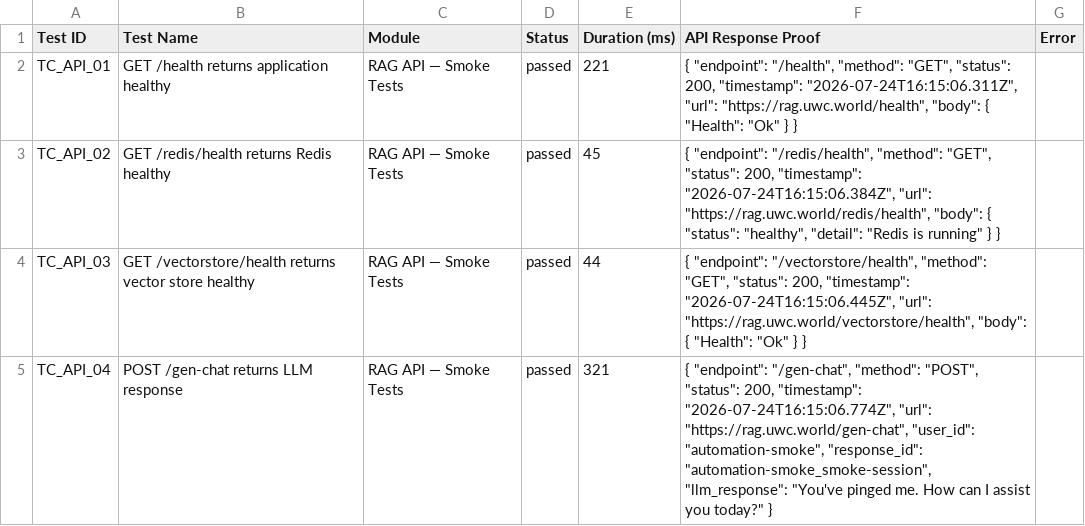
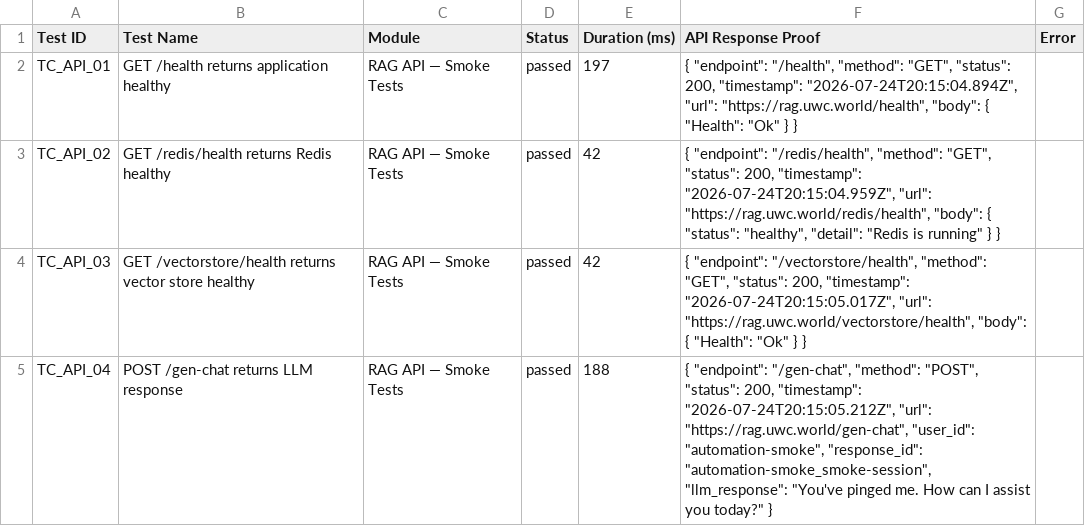
Before and after one commit to Shunyalabsai/asksam-automation, a CSV file: docs/exports/current-run.csv, drawn as a sheet; only a part is shown; the diff covers the shown part only.

```diff
--- a/docs/exports/current-run.csv
+++ b/docs/exports/current-run.csv
@@ -1,5 +1,5 @@
 Test ID,Test Name,Module,Status,Duration (ms),API Response Proof,Error
-"TC_API_01","GET /health returns application healthy","RAG API — Smoke Tests","passed",221,"{   ""endpoint"": ""/health"",   ""method"": ""GET"",   ""status"": 200,   ""timestamp"": ""2026-07-24T16:15:06.311Z"",   ""url"": ""https://rag.uwc.world/health"",   ""body"": {     ""Health"": ""Ok""   } }",""
-"TC_API_02","GET /redis/health returns Redis healthy","RAG API — Smoke Tests","passed",45,"{   ""endpoint"": ""/redis/health"",   ""method"": ""GET"",   ""status"": 200,   ""timestamp"": ""2026-07-24T16:15:06.384Z"",   ""url"": ""https://rag.uwc.world/redis/health"",   ""body"": {     ""status"": ""healthy"",     ""detail"": ""Redis is running""   } }",""
-"TC_API_03","GET /vectorstore/health returns vector store healthy","RAG API — Smoke Tests","passed",44,"{   ""endpoint"": ""/vectorstore/health"",   ""method"": ""GET"",   ""status"": 200,   ""timestamp"": ""2026-07-24T16:15:06.445Z"",   ""url"": ""https://rag.uwc.world/vectorstore/health"",   ""body"": {     ""Health"": ""Ok""   } }",""
-"TC_API_04","POST /gen-chat returns LLM response","RAG API — Smoke Tests","passed",321,"{   ""endpoint"": ""/gen-chat"",   ""method"": ""POST"",   ""status"": 200,   ""timestamp"": ""2026-07-24T16:15:06.774Z"",   ""url"": ""https://rag.uwc.world/gen-chat"",   ""user_id"": ""automation-smoke"",   ""response_id"": ""automation-smoke_smoke-session"",   ""llm_response"": ""You've pinged me. How can I assist you today?"" }",""
+"TC_API_01","GET /health returns application healthy","RAG API — Smoke Tests","passed",197,"{   ""endpoint"": ""/health"",   ""method"": ""GET"",   ""status"": 200,   ""timestamp"": ""2026-07-24T20:15:04.894Z"",   ""url"": ""https://rag.uwc.world/health"",   ""body"": {     ""Health"": ""Ok""   } }",""
+"TC_API_02","GET /redis/health returns Redis healthy","RAG API — Smoke Tests","passed",42,"{   ""endpoint"": ""/redis/health"",   ""method"": ""GET"",   ""status"": 200,   ""timestamp"": ""2026-07-24T20:15:04.959Z"",   ""url"": ""https://rag.uwc.world/redis/health"",   ""body"": {     ""status"": ""healthy"",     ""detail"": ""Redis is running""   } }",""
+"TC_API_03","GET /vectorstore/health returns vector store healthy","RAG API — Smoke Tests","passed",42,"{   ""endpoint"": ""/vectorstore/health"",   ""method"": ""GET"",   ""status"": 200,   ""timestamp"": ""2026-07-24T20:15:05.017Z"",   ""url"": ""https://rag.uwc.world/vectorstore/health"",   ""body"": {     ""Health"": ""Ok""   } }",""
+"TC_API_04","POST /gen-chat returns LLM response","RAG API — Smoke Tests","passed",188,"{   ""endpoint"": ""/gen-chat"",   ""method"": ""POST"",   ""status"": 200,   ""timestamp"": ""2026-07-24T20:15:05.212Z"",   ""url"": ""https://rag.uwc.world/gen-chat"",   ""user_id"": ""automation-smoke"",   ""response_id"": ""automation-smoke_smoke-session"",   ""llm_response"": ""You've pinged me. How can I assist you today?"" }",""
```
Also changed, not shown: 20 edited cells elsewhere in this file, docs/exports/all-runs-summary.csv, 16 other files.
